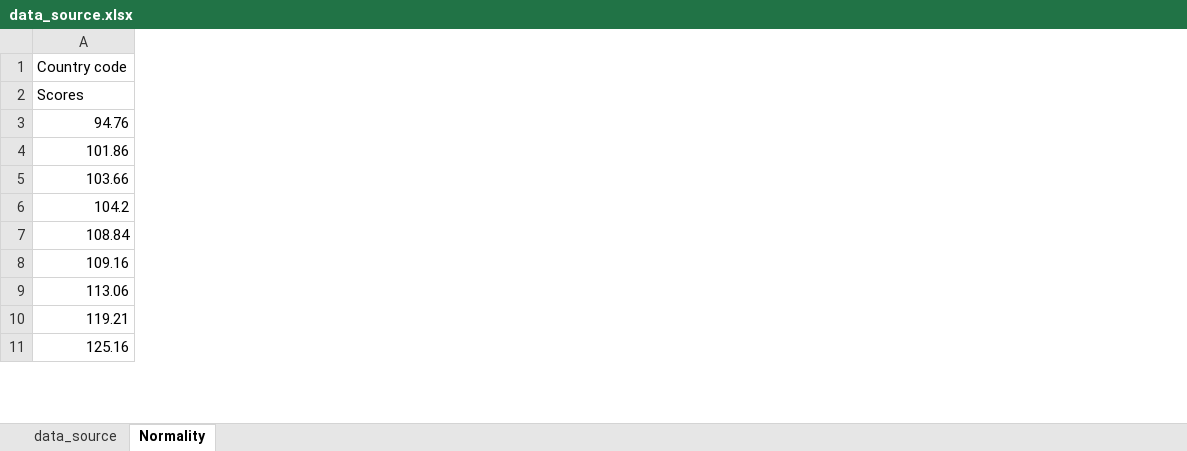
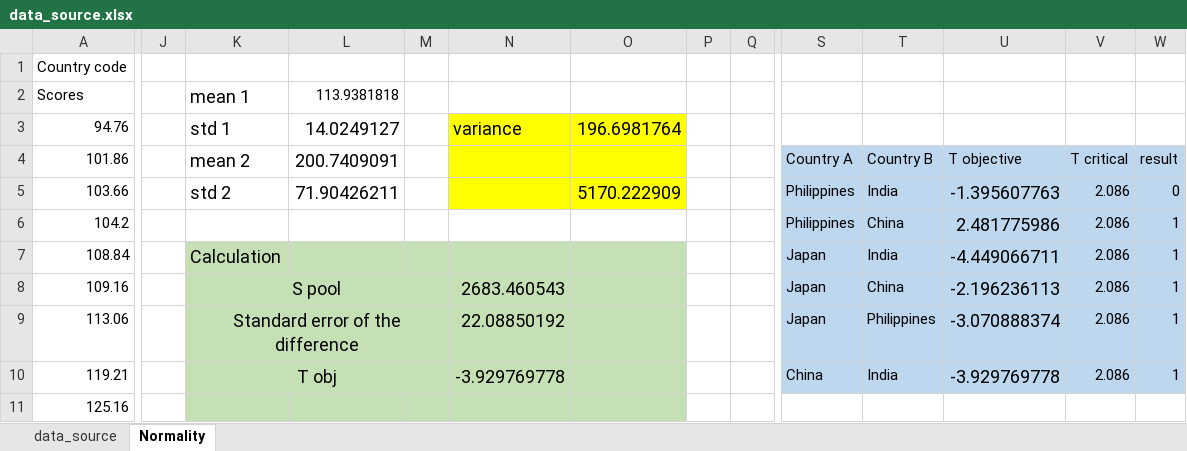
Before and after one commit to Tiankai-Jiang/MSCI609-Project, an Excel workbook: data_source.xlsx, sheet Normality, drawn as a sheet; only a part is shown, gaps mark what is left out; values as stored, in another font and other column widths than the file's, no borders; the diff covers the shown part only; the diff names each change by its address in the sheet, - before the commit and + after, or states it on an @@ line.

Commit message:
updated excel

```diff
--- a/data_source.xlsx (sheet Normality)
+++ b/data_source.xlsx (sheet Normality)
+column J, empty
+column K (mean 1), rows 3-10: std 1 | mean 2 | std 2 |  | Calculation | S pool | Standard error of the difference | T obj
+column L (113.9381818), rows 3-5: 14.0249127 | 200.7409091 | 71.90426211
+column M, empty
+column N, rows 3-10: variance |  |  |  |  | 2683.460543 | 22.08850192 | -3.929769778
+column O, rows 3-5: 196.6981764 |  | 5170.222909
+column P, empty
+column Q, empty
+column S, rows 4-10: Country A | Philippines | Philippines | Japan | Japan | Japan | China
+column T, rows 4-10: Country B | India | China | India | China | Philippines | India
+column U, rows 4-10: T objective | -1.395607763 | 2.481775986 | -4.449066711 | -2.196236113 | -3.070888374 | -3.929769778
+column V, rows 4-10: T critical | 2.086 | 2.086 | 2.086 | 2.086 | 2.086 | 2.086
+column W, rows 4-10: result | 0 | 1 | 1 | 1 | 1 | 1
```
Also changed, not shown: 1 added column elsewhere in this sheet.
